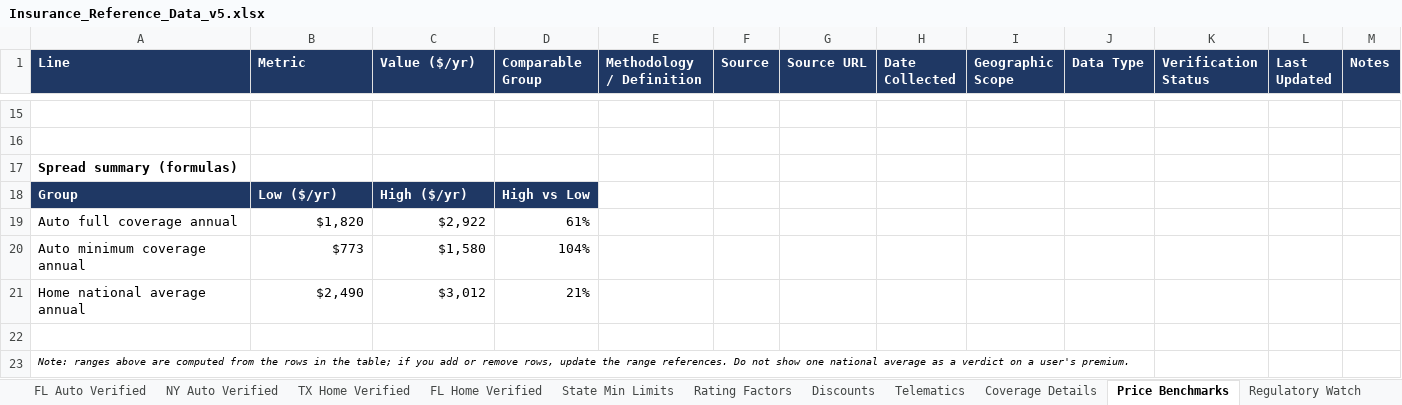
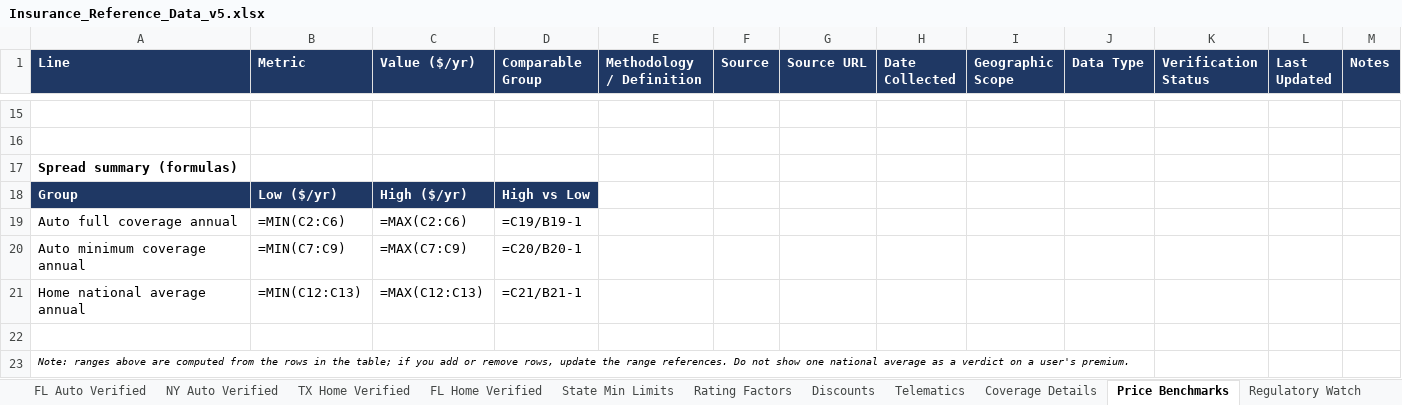
Before and after one commit to sriramshravanthi/insurance-site, an Excel workbook: DATA/Insurance_Reference_Data_v5.xlsx, sheet Price Benchmarks, drawn as a sheet; only a part is shown, gaps mark what is left out; values as stored, in another font and other column widths than the file's, no borders; formulas without a stored value are shown as written; charts and pictures not drawn; removed rows and columns are numbered as before the commit, all else as after; the diff names each change by its address in the sheet, - before the commit and + after, or states it on an @@ line.

```diff
--- a/DATA/Insurance_Reference_Data_v5.xlsx (sheet Price Benchmarks)
+++ b/DATA/Insurance_Reference_Data_v5.xlsx (sheet Price Benchmarks)
-row 19: Auto full coverage annual | $1,820 | $2,922 | 61%
-row 20: Auto minimum coverage annual | $773 | $1,580 | 104%
-row 21: Home national average annual | $2,490 | $3,012 | 21%
+row 19: Auto full coverage annual | =MIN(C2:C6) | =MAX(C2:C6) | =C19/B19-1
+row 20: Auto minimum coverage annual | =MIN(C7:C9) | =MAX(C7:C9) | =C20/B20-1
+row 21: Home national average annual | =MIN(C12:C13) | =MAX(C12:C13) | =C21/B21-1
```
Also changed, not shown: sheet README, sheet Refresh Schedule, sheet Sources, sheet Discounts, sheet Rating Factors, other sheet tabs, charts or pictures, 3 other files.
